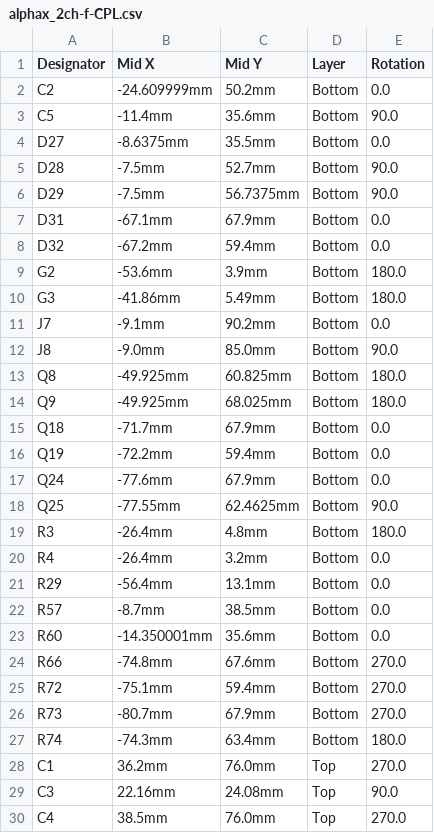
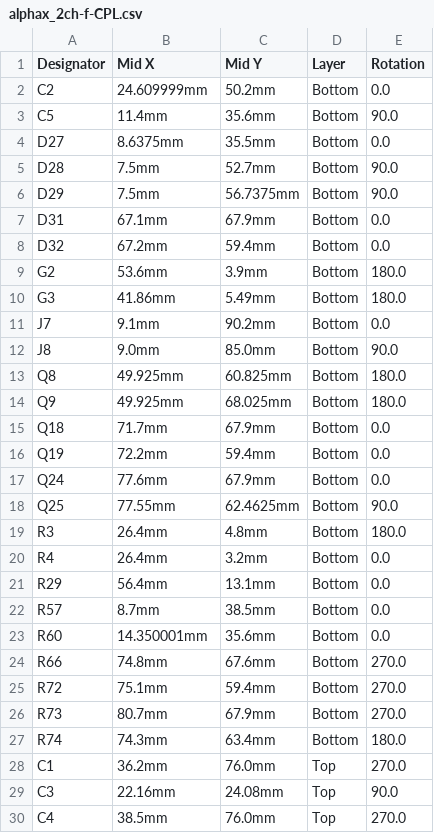
Before and after one commit to rusefi/alphax-2chan, a CSV file: boards/alphax_2ch-f/board/alphax_2ch-f-CPL.csv, drawn as a sheet; only a part is shown.

```diff
--- a/boards/alphax_2ch-f/board/alphax_2ch-f-CPL.csv
+++ b/boards/alphax_2ch-f/board/alphax_2ch-f-CPL.csv
@@ -1,28 +1,28 @@
 Designator,Mid X,Mid Y,Layer,Rotation
-C2,-24.609999mm,50.2mm,Bottom,0.0
-C5,-11.4mm,35.6mm,Bottom,90.0
-D27,-8.6375mm,35.5mm,Bottom,0.0
-D28,-7.5mm,52.7mm,Bottom,90.0
-D29,-7.5mm,56.7375mm,Bottom,90.0
-D31,-67.1mm,67.9mm,Bottom,0.0
-D32,-67.2mm,59.4mm,Bottom,0.0
-G2,-53.6mm,3.9mm,Bottom,180.0
-G3,-41.86mm,5.49mm,Bottom,180.0
-J7,-9.1mm,90.2mm,Bottom,0.0
-J8,-9.0mm,85.0mm,Bottom,90.0
-Q8,-49.925mm,60.825mm,Bottom,180.0
-Q9,-49.925mm,68.025mm,Bottom,180.0
-Q18,-71.7mm,67.9mm,Bottom,0.0
-Q19,-72.2mm,59.4mm,Bottom,0.0
-Q24,-77.6mm,67.9mm,Bottom,0.0
-Q25,-77.55mm,62.4625mm,Bottom,90.0
-R3,-26.4mm,4.8mm,Bottom,180.0
-R4,-26.4mm,3.2mm,Bottom,0.0
-R29,-56.4mm,13.1mm,Bottom,0.0
-R57,-8.7mm,38.5mm,Bottom,0.0
-R60,-14.350001mm,35.6mm,Bottom,0.0
-R66,-74.8mm,67.6mm,Bottom,270.0
-R72,-75.1mm,59.4mm,Bottom,270.0
-R73,-80.7mm,67.9mm,Bottom,270.0
-R74,-74.3mm,63.4mm,Bottom,180.0
+C2,24.609999mm,50.2mm,Bottom,0.0
+C5,11.4mm,35.6mm,Bottom,90.0
+D27,8.6375mm,35.5mm,Bottom,0.0
+D28,7.5mm,52.7mm,Bottom,90.0
+D29,7.5mm,56.7375mm,Bottom,90.0
+D31,67.1mm,67.9mm,Bottom,0.0
+D32,67.2mm,59.4mm,Bottom,0.0
+G2,53.6mm,3.9mm,Bottom,180.0
+G3,41.86mm,5.49mm,Bottom,180.0
+J7,9.1mm,90.2mm,Bottom,0.0
+J8,9.0mm,85.0mm,Bottom,90.0
+Q8,49.925mm,60.825mm,Bottom,180.0
+Q9,49.925mm,68.025mm,Bottom,180.0
+Q18,71.7mm,67.9mm,Bottom,0.0
+Q19,72.2mm,59.4mm,Bottom,0.0
+Q24,77.6mm,67.9mm,Bottom,0.0
+Q25,77.55mm,62.4625mm,Bottom,90.0
+R3,26.4mm,4.8mm,Bottom,180.0
+R4,26.4mm,3.2mm,Bottom,0.0
+R29,56.4mm,13.1mm,Bottom,0.0
+R57,8.7mm,38.5mm,Bottom,0.0
+R60,14.350001mm,35.6mm,Bottom,0.0
+R66,74.8mm,67.6mm,Bottom,270.0
+R72,75.1mm,59.4mm,Bottom,270.0
+R73,80.7mm,67.9mm,Bottom,270.0
+R74,74.3mm,63.4mm,Bottom,180.0
 C1,36.2mm,76.0mm,Top,270.0
```
Also changed, not shown: boards/alphax_2ch-f/board/alphax_2ch-f-BOM-JLC.csv, boards/alphax_2ch-f/board/misc/alphax_2ch-f-BOM.csv, 31 other files.
